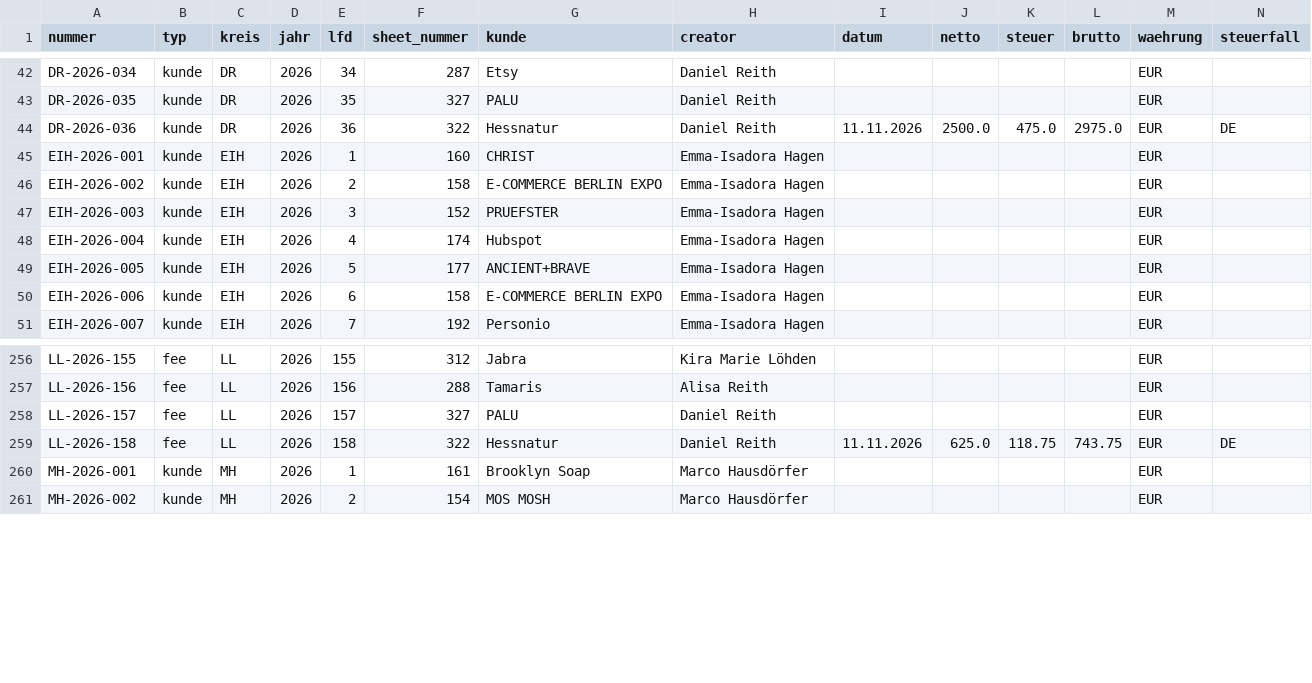
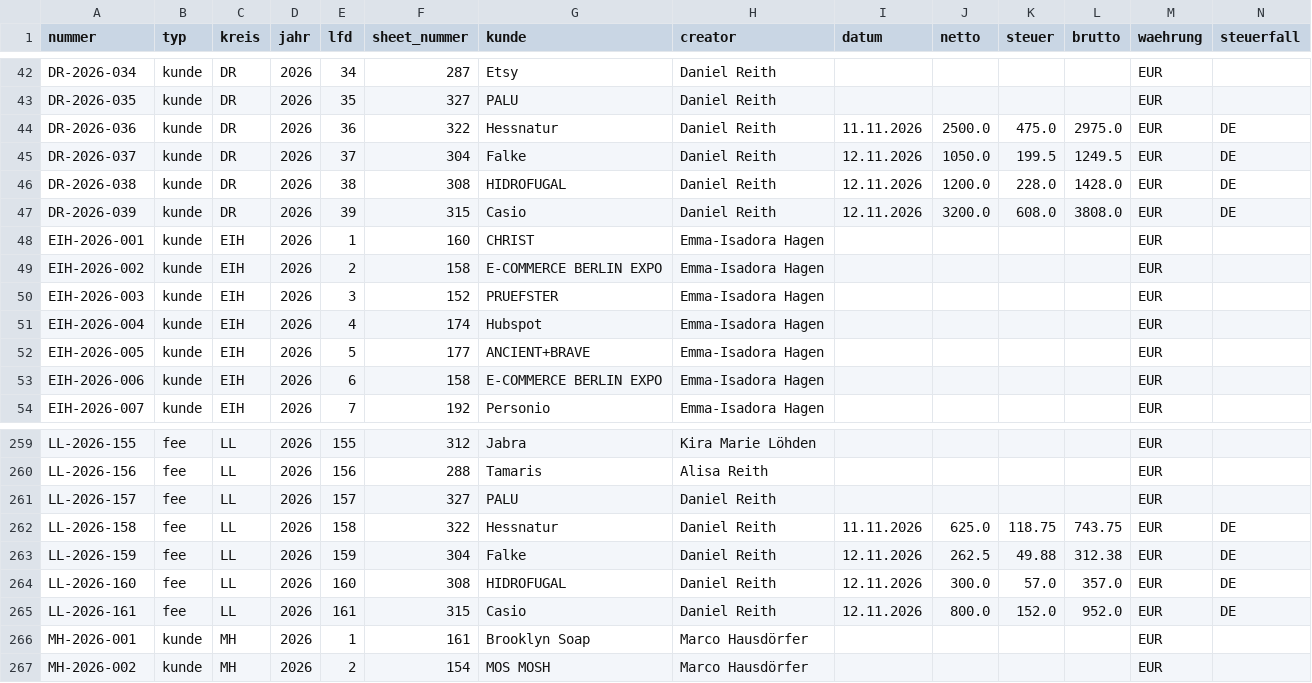
Before and after one commit to joshweber2001ki-maker/LL-Rechnungserstellung, a CSV file: register/rechnungsregister.csv, drawn as a sheet; only a part is shown, gaps mark what is left out; rows hold the shown columns only; the diff names each change by its address in the sheet, - before the commit and + after, or states it on an @@ line.

```diff
--- a/register/rechnungsregister.csv
+++ b/register/rechnungsregister.csv
+row 45: DR-2026-037 | kunde | DR | 2026 | 37 | 304 | Falke | Daniel Reith | 12.11.2026 | 1050.0 | 199.5 | 1249.5 | EUR | DE
+row 46: DR-2026-038 | kunde | DR | 2026 | 38 | 308 | HIDROFUGAL | Daniel Reith | 12.11.2026 | 1200.0 | 228.0 | 1428.0 | EUR | DE
+row 47: DR-2026-039 | kunde | DR | 2026 | 39 | 315 | Casio | Daniel Reith | 12.11.2026 | 3200.0 | 608.0 | 3808.0 | EUR | DE
+row 263: LL-2026-159 | fee | LL | 2026 | 159 | 304 | Falke | Daniel Reith | 12.11.2026 | 262.5 | 49.88 | 312.38 | EUR | DE
+row 264: LL-2026-160 | fee | LL | 2026 | 160 | 308 | HIDROFUGAL | Daniel Reith | 12.11.2026 | 300.0 | 57.0 | 357.0 | EUR | DE
+row 265: LL-2026-161 | fee | LL | 2026 | 161 | 315 | Casio | Daniel Reith | 12.11.2026 | 800.0 | 152.0 | 952.0 | EUR | DE
```
